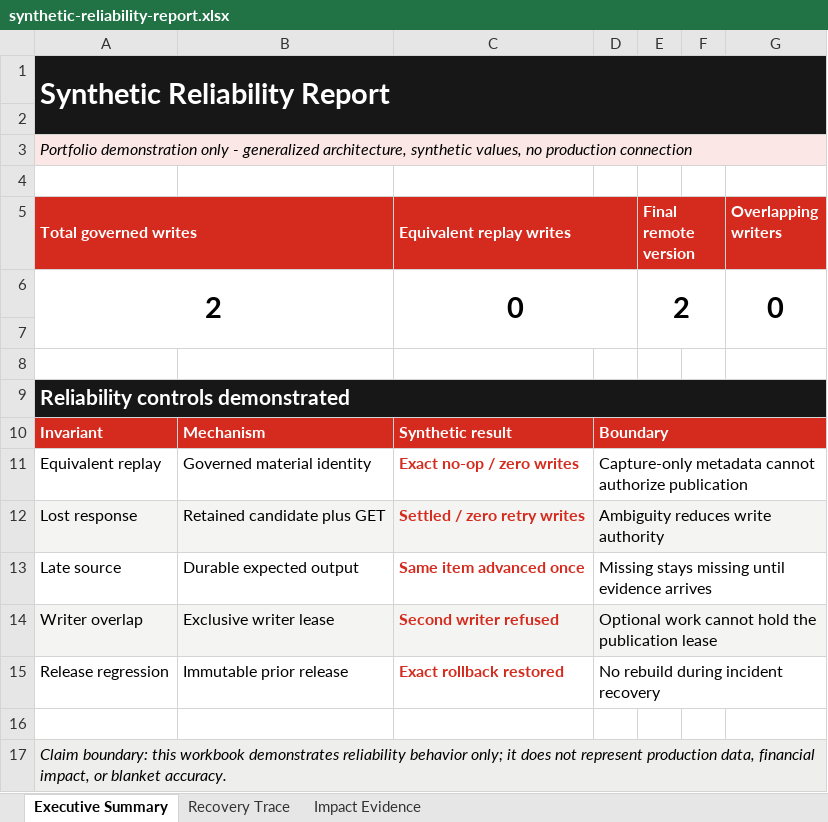
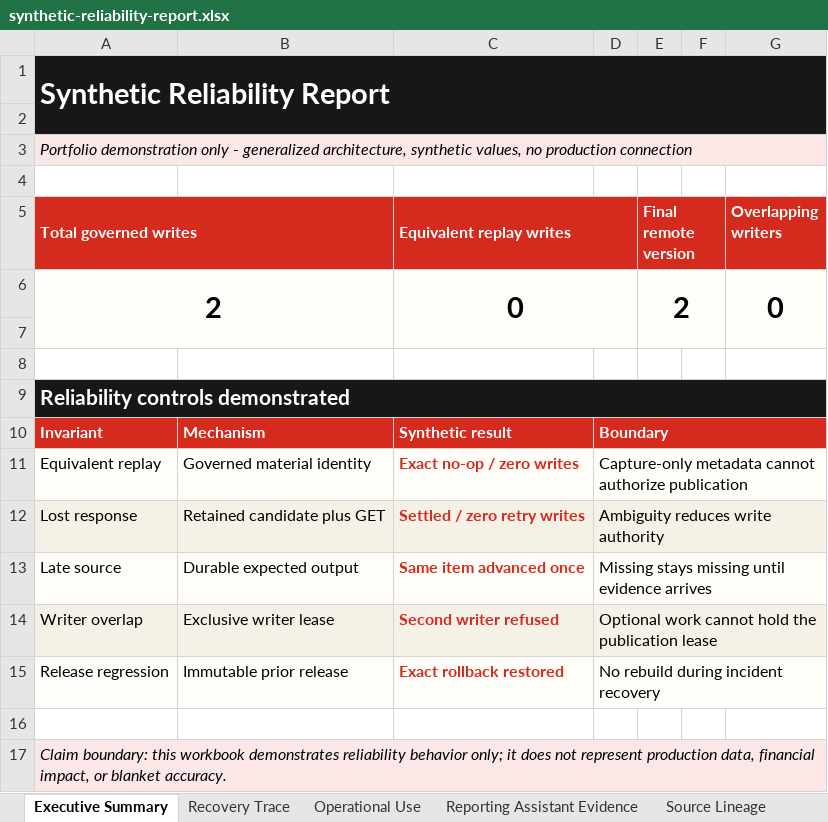
Before and after one commit to tonnyryam/pepperball-reporting-platform-case-study, an Excel workbook: public/synthetic-reliability-report.xlsx, sheet Executive Summary, drawn as a sheet; values as stored, in another font and other column widths than the file's, no borders; the diff names each change by its address in the sheet, - before the commit and + after, or states it on an @@ line.

Commit message:
Preserve seven-sheet evidence workbook

```diff
--- a/public/synthetic-reliability-report.xlsx (sheet Executive Summary)
+++ b/public/synthetic-reliability-report.xlsx (sheet Executive Summary)
-sheet tab: Impact Evidence
+sheet tab: Operational Use
+sheet tab: Reporting Assistant Evidence
+sheet tab: Source Lineage
-A6:G7 fill: none
+A6:G7 fill: #FFFDF7
-A11:G11 fill: none
+A11:G11 fill: #FFFDF7
-A13:G13 fill: none
+A13:G13 fill: #FFFDF7
-A15:G15 fill: none
+A15:G15 fill: #FFFDF7
```
Also changed, not shown: sheet Operational Use, sheet Recovery Trace, other sheet tabs.
